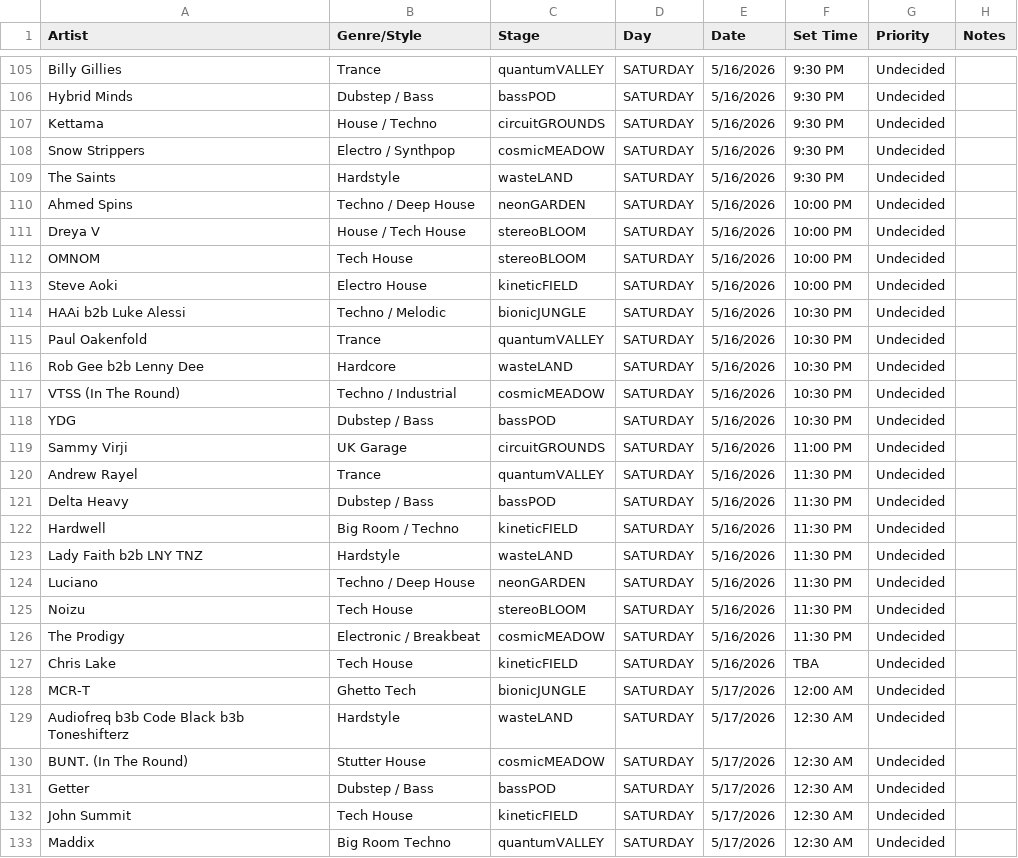
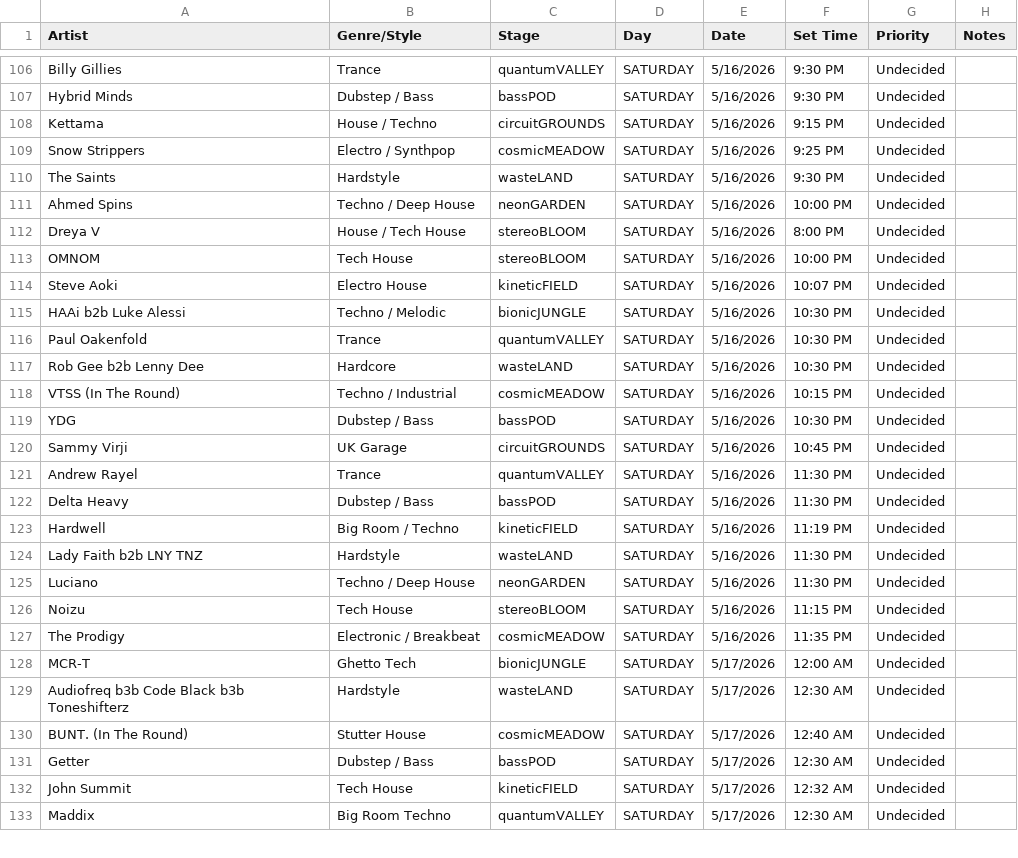
Before and after one commit to brett96/EDC-Vegas-2026, a CSV file: assets/EDC Las Vegas 2026 Schedule & Planning - Public.csv, drawn as a sheet; only a part is shown, gaps mark what is left out; the diff covers the shown part only.

```diff
--- a/assets/EDC Las Vegas 2026 Schedule & Planning - Public.csv
+++ b/assets/EDC Las Vegas 2026 Schedule & Planning - Public.csv
@@ -106,9 +107,9 @@ Billy Gillies,Trance,quantumVALLEY,SATURDAY,5/16/2026,9:30 PM,Undecided,
 Hybrid Minds,Dubstep / Bass,bassPOD,SATURDAY,5/16/2026,9:30 PM,Undecided,
-Kettama,House / Techno,circuitGROUNDS,SATURDAY,5/16/2026,9:30 PM,Undecided,
-Snow Strippers,Electro / Synthpop,cosmicMEADOW,SATURDAY,5/16/2026,9:30 PM,Undecided,
+Kettama,House / Techno,circuitGROUNDS,SATURDAY,5/16/2026,9:15 PM,Undecided,
+Snow Strippers,Electro / Synthpop,cosmicMEADOW,SATURDAY,5/16/2026,9:25 PM,Undecided,
 The Saints,Hardstyle,wasteLAND,SATURDAY,5/16/2026,9:30 PM,Undecided,
 Ahmed Spins,Techno / Deep House,neonGARDEN,SATURDAY,5/16/2026,10:00 PM,Undecided,
-Dreya V,House / Tech House,stereoBLOOM,SATURDAY,5/16/2026,10:00 PM,Undecided,
+Dreya V,House / Tech House,stereoBLOOM,SATURDAY,5/16/2026,8:00 PM,Undecided,
 OMNOM,Tech House,stereoBLOOM,SATURDAY,5/16/2026,10:00 PM,Undecided,
-Steve Aoki,Electro House,kineticFIELD,SATURDAY,5/16/2026,10:00 PM,Undecided,
+Steve Aoki,Electro House,kineticFIELD,SATURDAY,5/16/2026,10:07 PM,Undecided,
 HAAi b2b Luke Alessi,Techno / Melodic,bionicJUNGLE,SATURDAY,5/16/2026,10:30 PM,Undecided,
@@ -116,18 +117,17 @@ Paul Oakenfold,Trance,quantumVALLEY,SATURDAY,5/16/2026,10:30 PM,Undecided,
 Rob Gee b2b Lenny Dee,Hardcore,wasteLAND,SATURDAY,5/16/2026,10:30 PM,Undecided,
-VTSS (In The Round),Techno / Industrial,cosmicMEADOW,SATURDAY,5/16/2026,10:30 PM,Undecided,
+VTSS (In The Round),Techno / Industrial,cosmicMEADOW,SATURDAY,5/16/2026,10:15 PM,Undecided,
 YDG,Dubstep / Bass,bassPOD,SATURDAY,5/16/2026,10:30 PM,Undecided,
-Sammy Virji,UK Garage,circuitGROUNDS,SATURDAY,5/16/2026,11:00 PM,Undecided,
+Sammy Virji,UK Garage,circuitGROUNDS,SATURDAY,5/16/2026,10:45 PM,Undecided,
 Andrew Rayel,Trance,quantumVALLEY,SATURDAY,5/16/2026,11:30 PM,Undecided,
 Delta Heavy,Dubstep / Bass,bassPOD,SATURDAY,5/16/2026,11:30 PM,Undecided,
-Hardwell,Big Room / Techno,kineticFIELD,SATURDAY,5/16/2026,11:30 PM,Undecided,
+Hardwell,Big Room / Techno,kineticFIELD,SATURDAY,5/16/2026,11:19 PM,Undecided,
 Lady Faith b2b LNY TNZ,Hardstyle,wasteLAND,SATURDAY,5/16/2026,11:30 PM,Undecided,
 Luciano,Techno / Deep House,neonGARDEN,SATURDAY,5/16/2026,11:30 PM,Undecided,
-Noizu,Tech House,stereoBLOOM,SATURDAY,5/16/2026,11:30 PM,Undecided,
-The Prodigy,Electronic / Breakbeat,cosmicMEADOW,SATURDAY,5/16/2026,11:30 PM,Undecided,
-Chris Lake,Tech House,kineticFIELD,SATURDAY,5/16/2026,TBA,Undecided,
+Noizu,Tech House,stereoBLOOM,SATURDAY,5/16/2026,11:15 PM,Undecided,
+The Prodigy,Electronic / Breakbeat,cosmicMEADOW,SATURDAY,5/16/2026,11:35 PM,Undecided,
 MCR-T,Ghetto Tech,bionicJUNGLE,SATURDAY,5/17/2026,12:00 AM,Undecided,
 Audiofreq b3b Code Black b3b Toneshifterz,Hardstyle,wasteLAND,SATURDAY,5/17/2026,12:30 AM,Undecided,
-BUNT. (In The Round),Stutter House,cosmicMEADOW,SATURDAY,5/17/2026,12:30 AM,Undecided,
+BUNT. (In The Round),Stutter House,cosmicMEADOW,SATURDAY,5/17/2026,12:40 AM,Undecided,
 Getter,Dubstep / Bass,bassPOD,SATURDAY,5/17/2026,12:30 AM,Undecided,
-John Summit,Tech House,kineticFIELD,SATURDAY,5/17/2026,12:30 AM,Undecided,
+John Summit,Tech House,kineticFIELD,SATURDAY,5/17/2026,12:32 AM,Undecided,
 Maddix,Big Room Techno,quantumVALLEY,SATURDAY,5/17/2026,12:30 AM,Undecided,
```
Also changed, not shown: 5 added rows, 3 removed rows and 70 edited cells elsewhere in this file, 4 other files.
